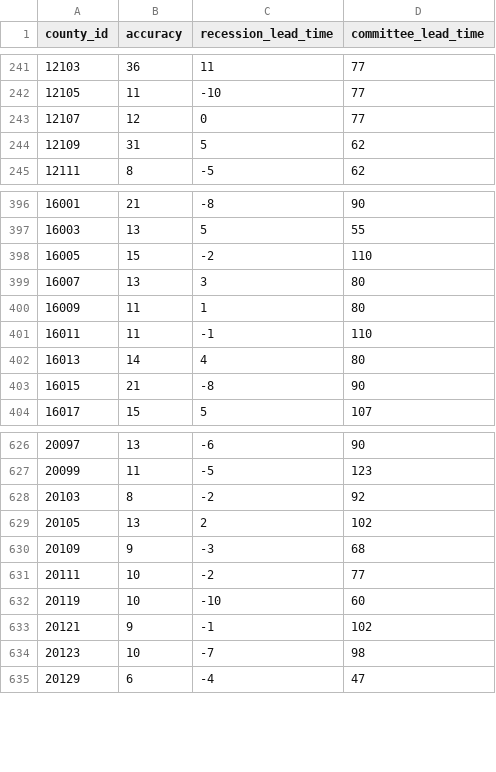
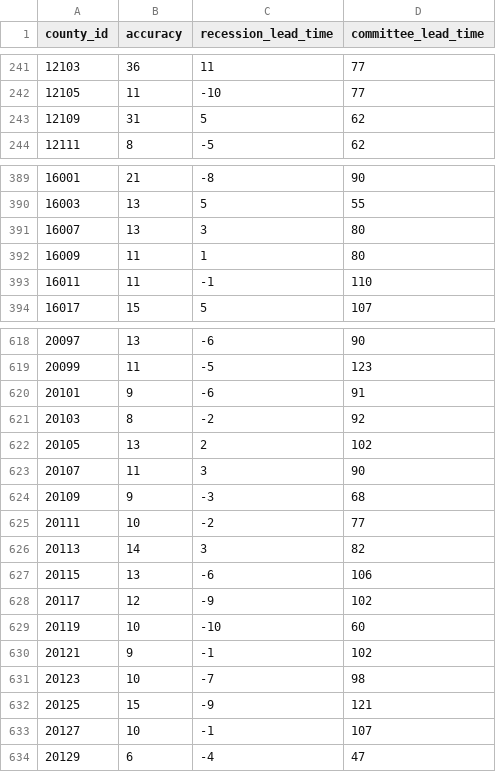
Before and after one commit to markgsheppard/SahmRule, a CSV file: data-source/map-data/map-data-aggregated.csv, drawn as a sheet; only a part is shown, gaps mark what is left out; the diff covers the shown part only.

```diff
--- a/data-source/map-data/map-data-aggregated.csv
+++ b/data-source/map-data/map-data-aggregated.csv
@@ -242,3 +242,2 @@ county_id,accuracy,recession_lead_time,committee_lead_time
 12105,11,-10,77
-12107,12,0,77
 12109,31,5,62
@@ -397,3 +390,2 @@ county_id,accuracy,recession_lead_time,committee_lead_time
 16003,13,5,55
-16005,15,-2,110
 16007,13,3,80
@@ -401,4 +393,2 @@ county_id,accuracy,recession_lead_time,committee_lead_time
 16011,11,-1,110
-16013,14,4,80
-16015,21,-8,90
 16017,15,5,107
@@ -627,6 +619,11 @@ county_id,accuracy,recession_lead_time,committee_lead_time
 20099,11,-5,123
+20101,9,-6,91
 20103,8,-2,92
 20105,13,2,102
+20107,11,3,90
 20109,9,-3,68
 20111,10,-2,77
+20113,14,3,82
+20115,13,-6,106
+20117,12,-9,102
 20119,10,-10,60
@@ -634,2 +631,4 @@ county_id,accuracy,recession_lead_time,committee_lead_time
 20123,10,-7,98
+20125,15,-9,121
+20127,10,-1,107
 20129,6,-4,47
```
Also changed, not shown: 6 added rows and 8 removed rows elsewhere in this file, data-source/tool-data/T10Y2Y.csv, data-source/tool-data/USEPUINDXD.csv, 9 other files.
